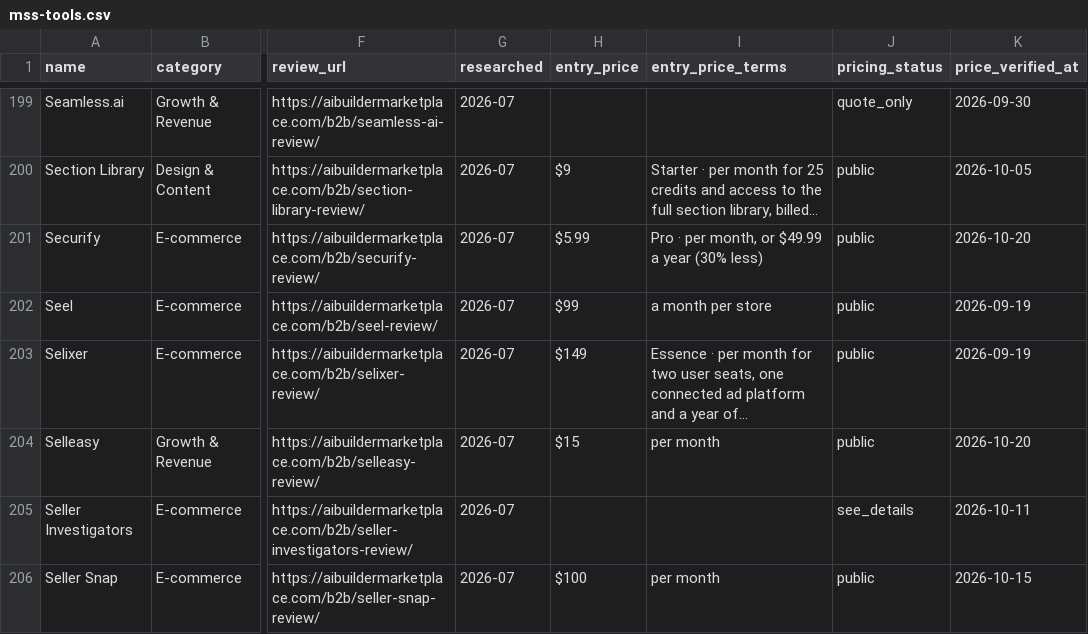
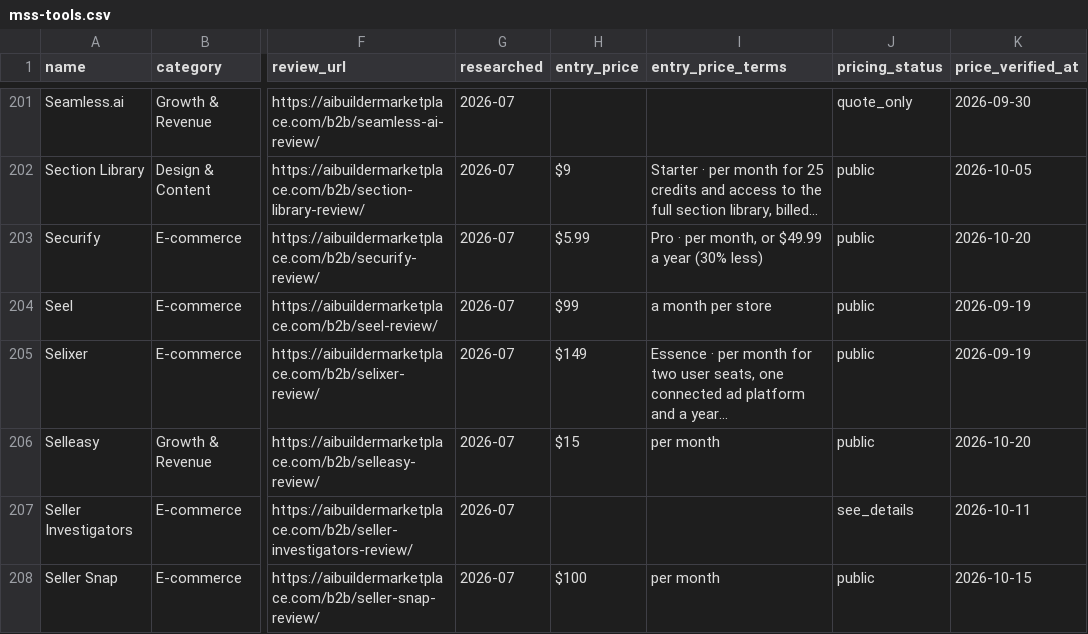
Before and after one commit to NewBegin-gif/marketingandsalessoftware, a CSV file: data/mss-tools.csv, drawn as a sheet; only a part is shown, gaps mark what is left out; addresses are those after the commit; the diff covers the shown part only; the diff names each change by its address in the sheet, - before the commit and + after, or states it on an @@ line.

```diff
--- a/data/mss-tools.csv
+++ b/data/mss-tools.csv
-I205 (entry_price_terms): …and a year of…
+I205 (entry_price_terms): …and a year…
```
Also changed, not shown: 2 added rows and 15 edited cells elsewhere in this file, data/mss-flags.csv, 3 other files.
